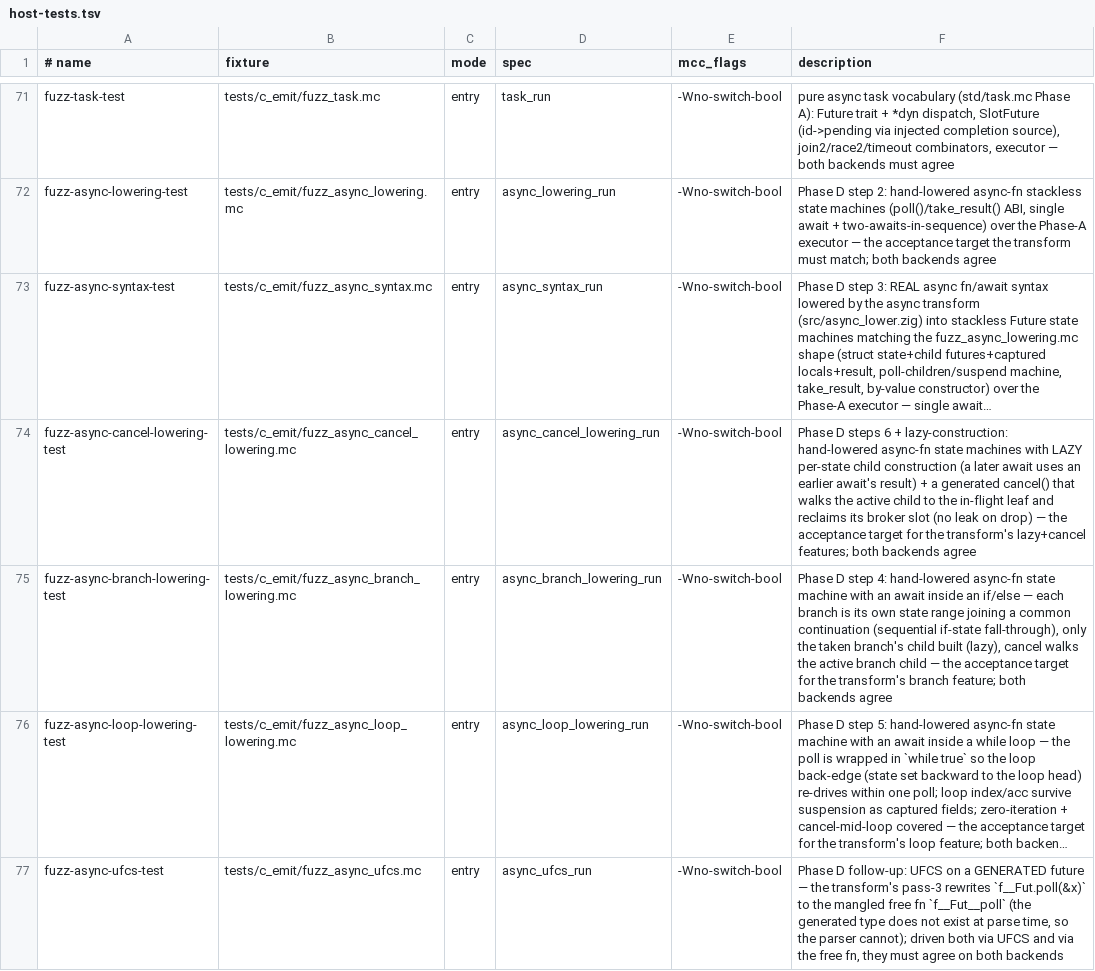
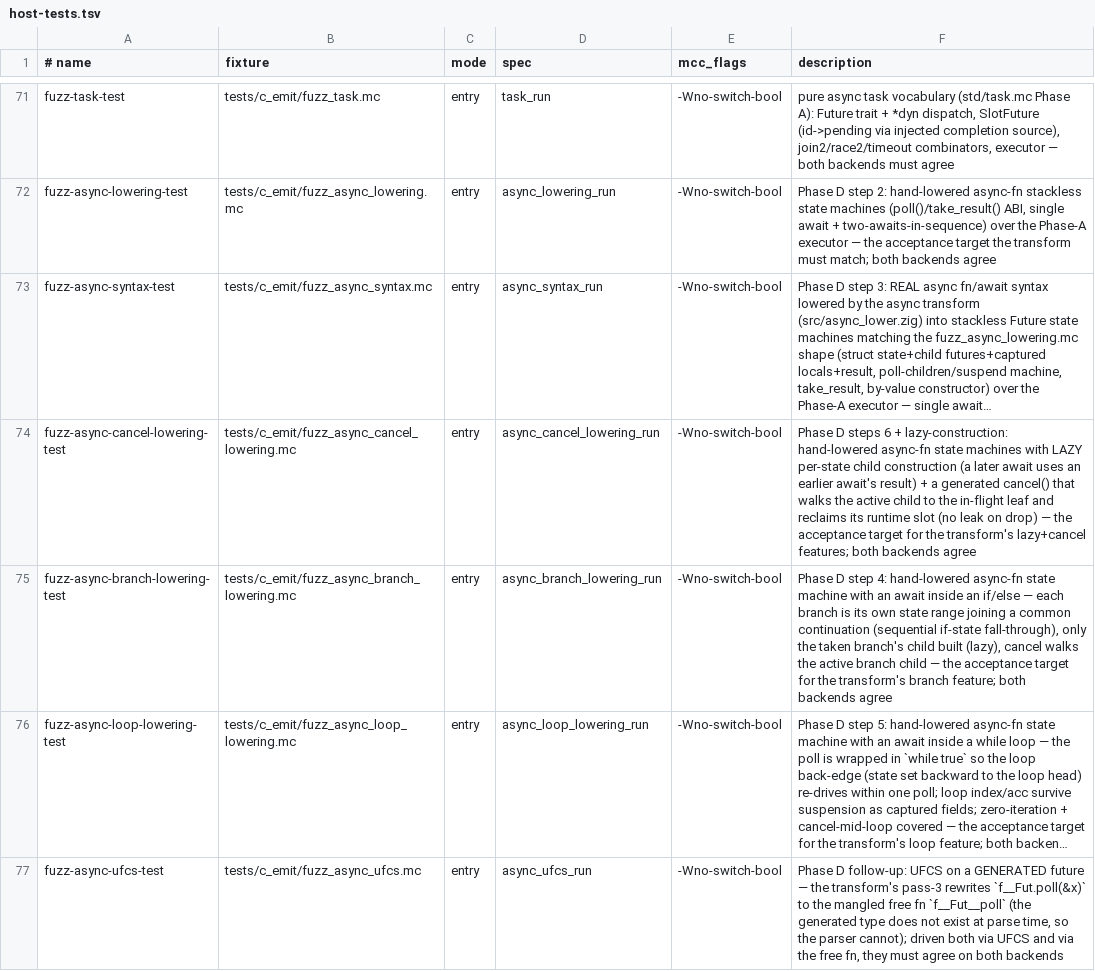
Before and after one commit to Haofei/modern-c, a TSV file: tools/lib/host-tests.tsv, drawn as a sheet; only a part is shown, gaps mark what is left out; long unchanged cells end in …; the diff names each change by its address in the sheet, - before the commit and + after, or states it on an @@ line.

Commit message:
Remove kernel async broker runtime

```diff
--- a/tools/lib/host-tests.tsv
+++ b/tools/lib/host-tests.tsv
-F74 (description): …reclaims its broker slot (no…
+F74 (description): …reclaims its runtime slot (no…
```
Also changed, not shown: 35 other files.
